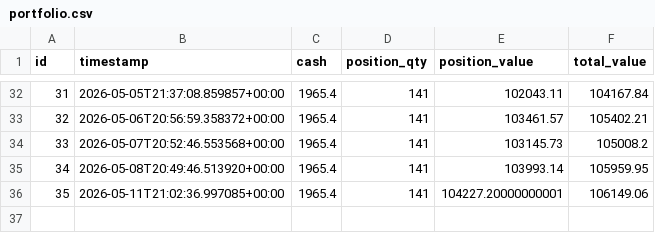
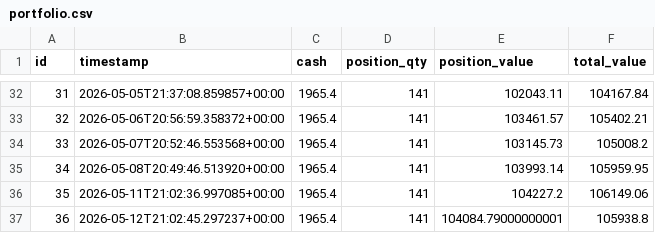
Before and after one commit to dads2busy/SchroederTrader, a CSV file: data/portfolio.csv, drawn as a sheet; only a part is shown, gaps mark what is left out.

```diff
--- a/data/portfolio.csv
+++ b/data/portfolio.csv
@@ -35,2 +35,3 @@ id,timestamp,cash,position_qty,position_value,total_value
 34,2026-05-08T20:49:46.513920+00:00,1965.4,141,103993.14,105959.95
-35,2026-05-11T21:02:36.997085+00:00,1965.4,141,104227.20000000001,106149.06
+35,2026-05-11T21:02:36.997085+00:00,1965.4,141,104227.2,106149.06
+36,2026-05-12T21:02:45.297237+00:00,1965.4,141,104084.79000000001,105938.8
```
Also changed, not shown: data/llm_shadow_signals.csv, data/shadow_signals.csv.
